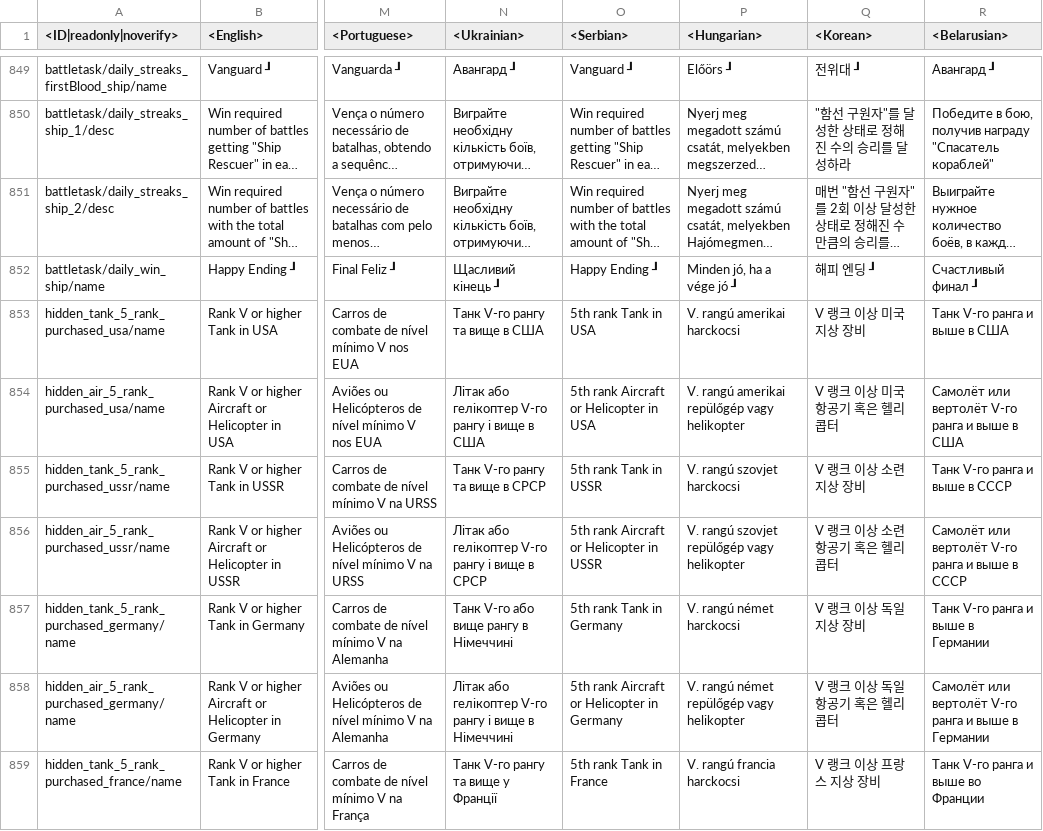
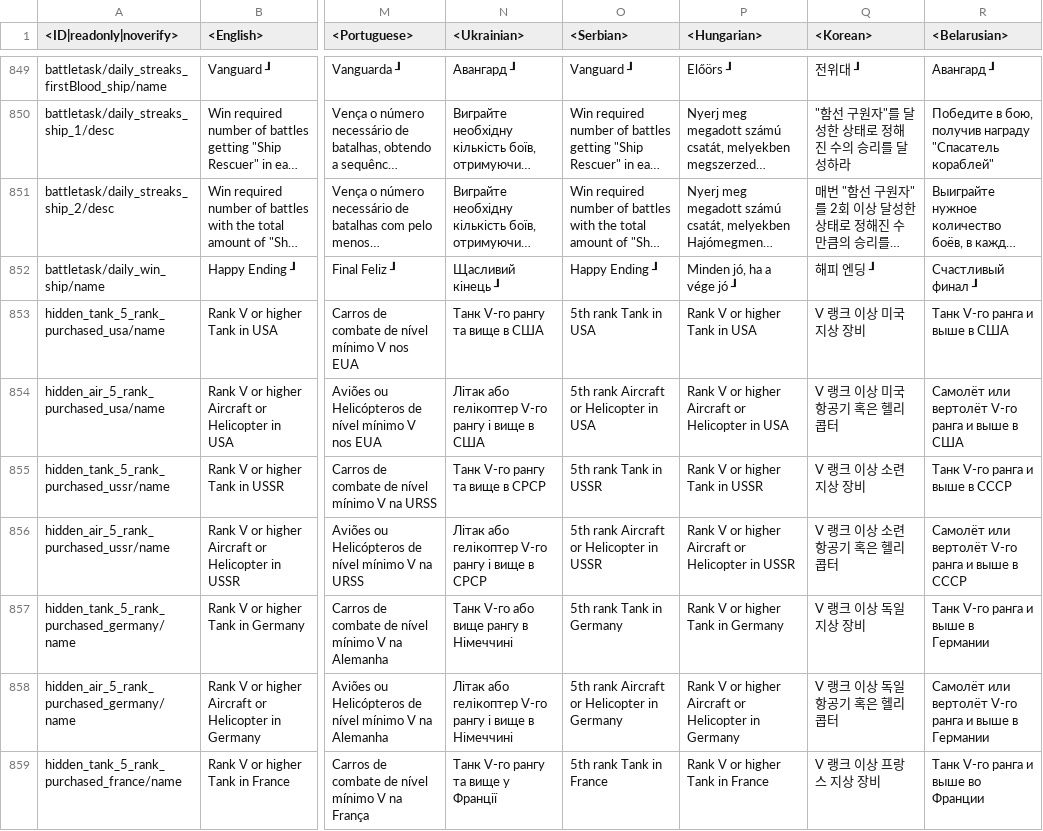
Before and after one commit to Warthunder-Open-Source-Foundation/wt_datamine_extractor, a CSV file: lang/unlocks_achievements.csv, drawn as a sheet; only a part is shown, gaps mark what is left out; long unchanged cells end in …; the diff covers the shown part only; the diff names each change by its address in the sheet, - before the commit and + after, or states it on an @@ line.

```diff
--- a/lang/unlocks_achievements.csv
+++ b/lang/unlocks_achievements.csv
-P853 (<Hungarian>): V. rangú amerikai harckocsi
+P853 (<Hungarian>): Rank V or higher Tank in USA
-P854 (<Hungarian>): V. rangú amerikai repülőgép vagy helikopter
+P854 (<Hungarian>): Rank V or higher Aircraft or Helicopter in USA
-P855 (<Hungarian>): V. rangú szovjet harckocsi
+P855 (<Hungarian>): Rank V or higher Tank in USSR
-P856 (<Hungarian>): V. rangú szovjet repülőgép vagy helikopter
+P856 (<Hungarian>): Rank V or higher Aircraft or Helicopter in USSR
-P857 (<Hungarian>): V. rangú német harckocsi
+P857 (<Hungarian>): Rank V or higher Tank in Germany
-P858 (<Hungarian>): V. rangú német repülőgép vagy helikopter
+P858 (<Hungarian>): Rank V or higher Aircraft or Helicopter in Germany
-P859 (<Hungarian>): V. rangú francia harckocsi
+P859 (<Hungarian>): Rank V or higher Tank in France
```
Also changed, not shown: 3 added rows and 10 edited cells elsewhere in this file, battle_rating/all.csv, lang/menu_events.csv, 41 other files.
